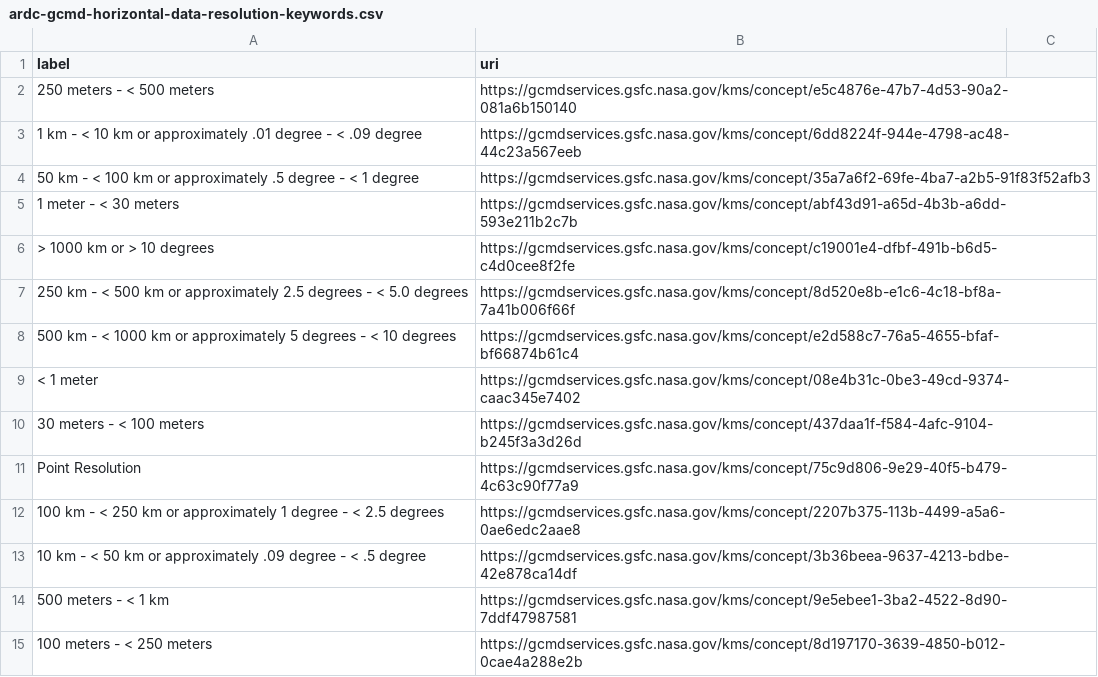
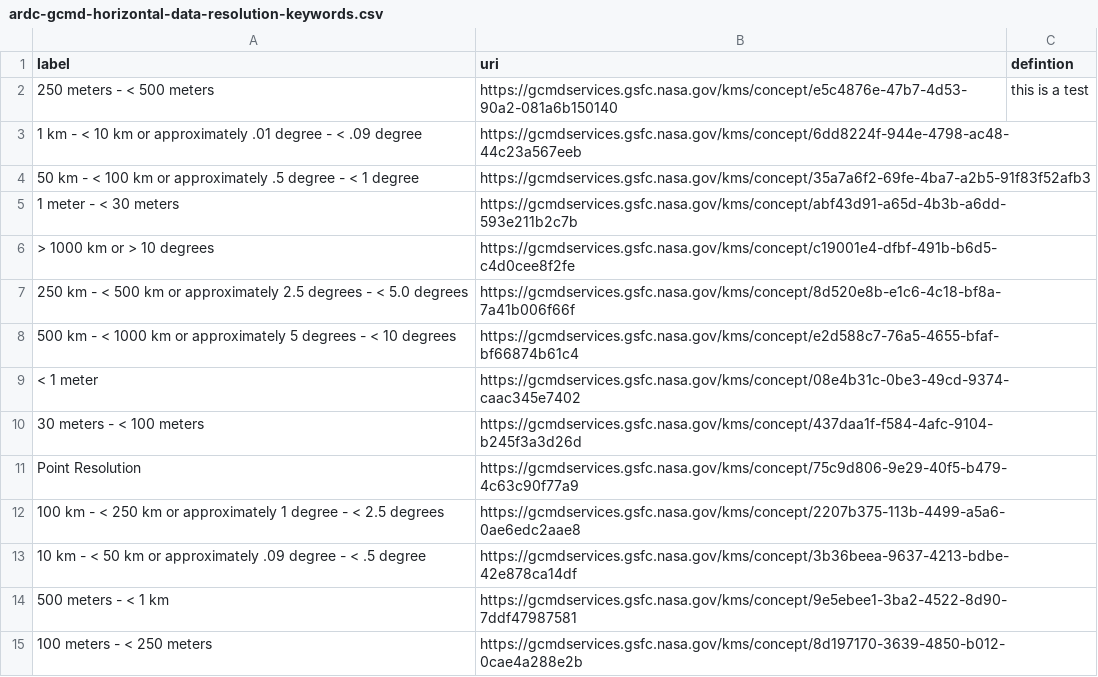
Before and after one commit to MarkCalvert/qdes-vocabularies, a CSV file: ardc-gcmd-horizontal-data-resolution-keywords.csv, drawn as a sheet; the diff names each change by its address in the sheet, - before the commit and + after, or states it on an @@ line.

Commit message:
Update ardc-gcmd-horizontal-data-resolution-keywords.csv

```diff
--- a/ardc-gcmd-horizontal-data-resolution-keywords.csv
+++ b/ardc-gcmd-horizontal-data-resolution-keywords.csv
-C1: (empty)
+C1: defintion
-C2 (defintion): (empty)
+C2 (defintion): this is a test
```
